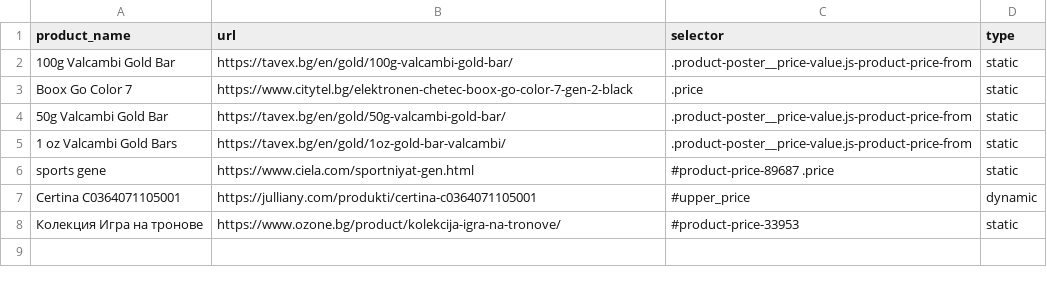
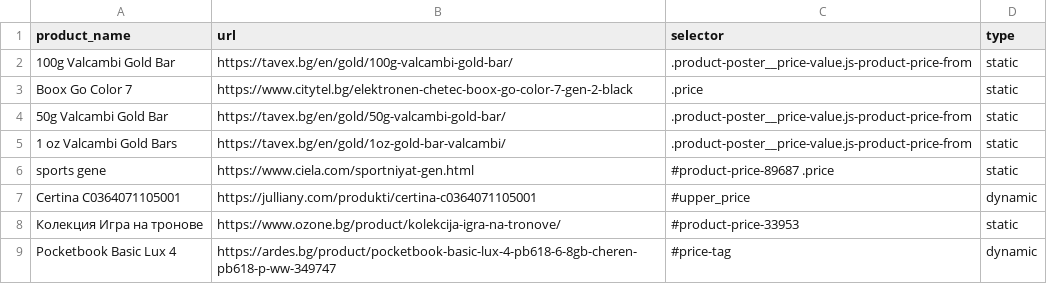
Before and after one commit to kokiFC/PriceTracker, a CSV file: products.csv, drawn as a sheet; the diff names each change by its address in the sheet, - before the commit and + after, or states it on an @@ line.

Commit message:
Add Pocketbook Basic Lux 4 entry to products.csv

```diff
--- a/products.csv
+++ b/products.csv
+row 9: Pocketbook Basic Lux 4 | https://ardes.bg/product/pocketbook-basic-lux-4-pb618-6-8gb-cheren-pb618-p-ww-349747 | #price-tag | dynamic
```
